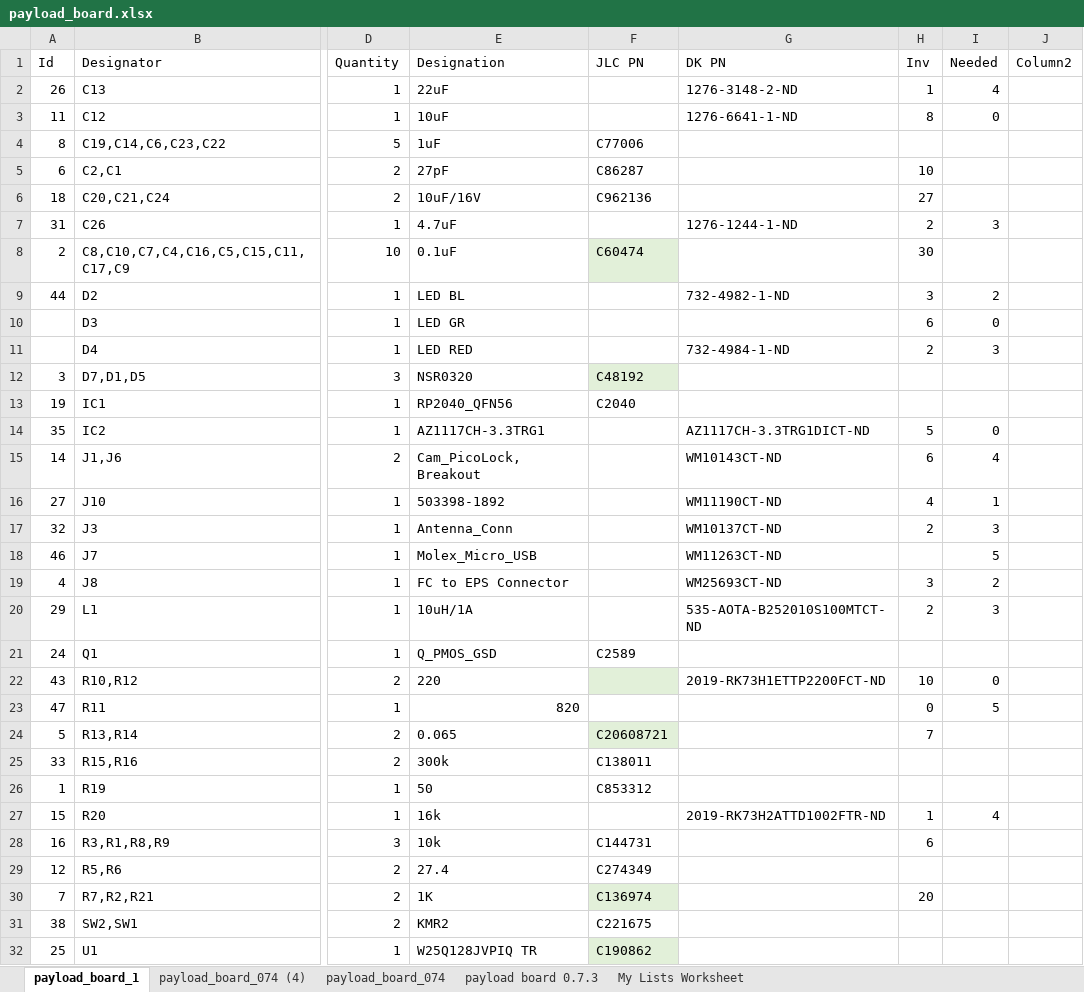
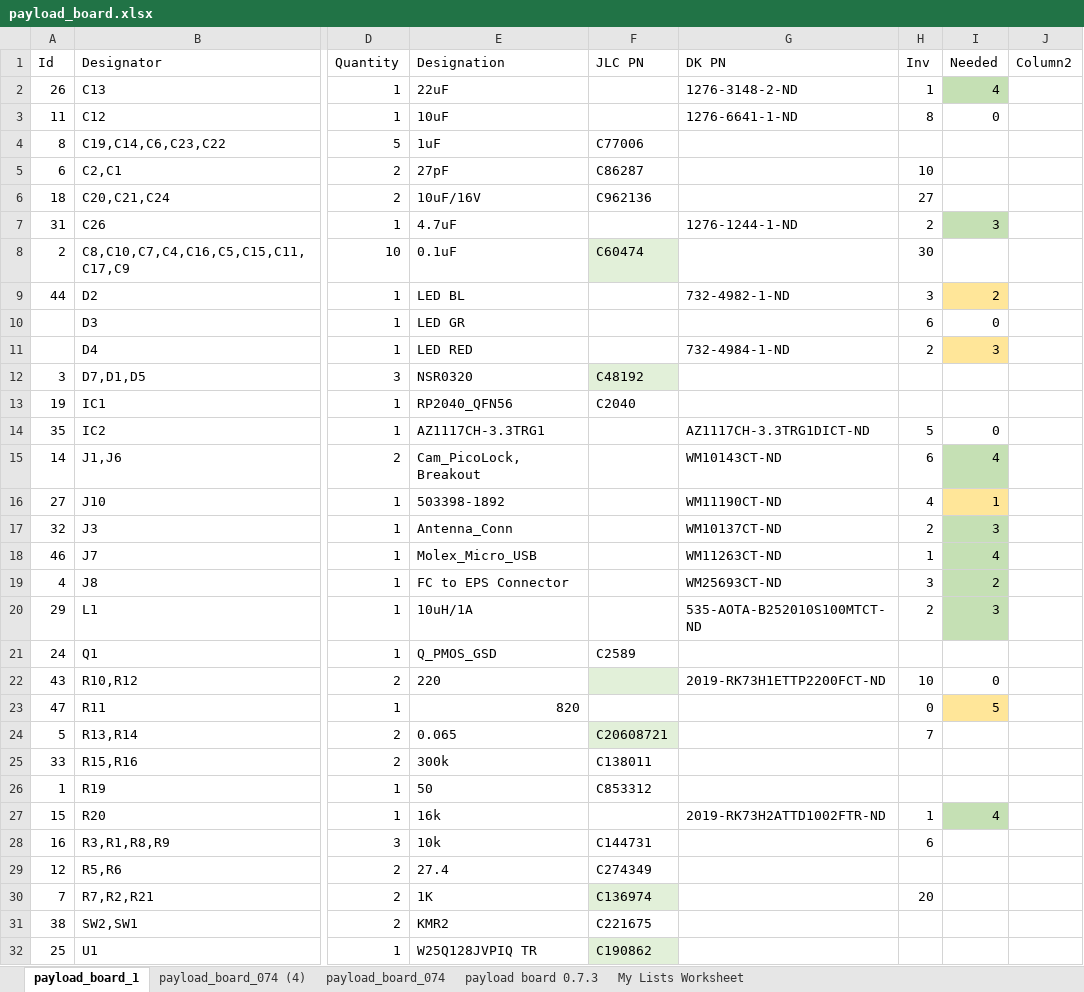
Before and after one commit to inspireFly-VT/ContentCube_Payload_Board, an Excel workbook: Manufacturing/payload_board.xlsx, sheet payload_board_1, drawn as a sheet; only a part is shown, gaps mark what is left out; values as stored, in another font and other column widths than the file's, no borders; table styles not drawn; the diff covers the shown part only; the diff names each change by its address in the sheet, - before the commit and + after, or states it on an @@ line.

Commit message:
Updated for manufacturing

```diff
--- a/Manufacturing/payload_board.xlsx (sheet payload_board_1)
+++ b/Manufacturing/payload_board.xlsx (sheet payload_board_1)
-I2 fill: none
+I2 fill: #C5E0B4
-I7 fill: none
+I7 fill: #C5E0B4
-I9 fill: none
+I9 fill: #FFE699
-I11 fill: none
+I11 fill: #FFE699
-I15 fill: none
+I15 fill: #C5E0B4
-I16 fill: none
+I16 fill: #FFE699
-I17:I20 fill: none
+I17:I20 fill: #C5E0B4
-H18 (Inv): (empty)
+H18 (Inv): 1
-I18 (Needed): 5
+I18 (Needed): 4
-I23 fill: none
+I23 fill: #FFE699
-I27 fill: none
+I27 fill: #C5E0B4
```
Also changed, not shown: cell formats elsewhere in this sheet.
